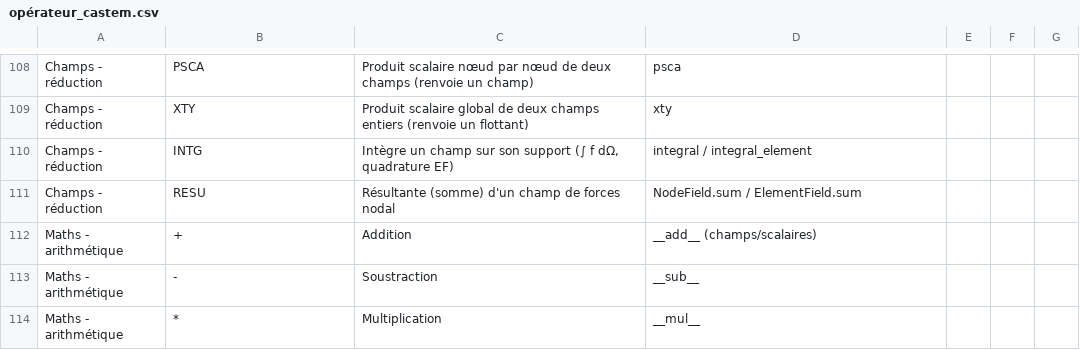
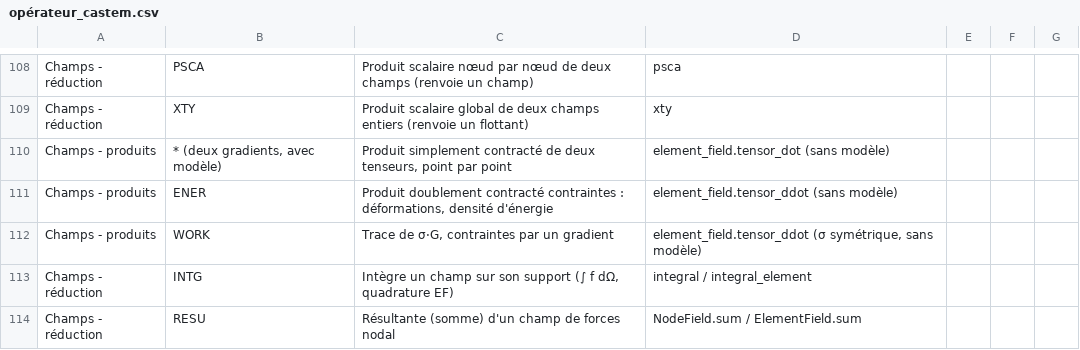
Before and after one commit to Pyrucast/pyrucast, a CSV file: opérateur_castem.csv, drawn as a sheet; only a part is shown, gaps mark what is left out; the shorter side is filled out with more unchanged rows.

```diff
--- a/opérateur_castem.csv
+++ b/opérateur_castem.csv
@@ -109,2 +109,5 @@ Champs - réduction;PSCA;Produit scalaire nœud par nœud de deux champs (renvoi
 Champs - réduction;XTY;Produit scalaire global de deux champs entiers (renvoie un flottant);xty
+Champs - produits;* (deux gradients, avec modèle);Produit simplement contracté de deux tenseurs, point par point;element_field.tensor_dot (sans modèle)
+Champs - produits;ENER;Produit doublement contracté contraintes : déformations, densité d'énergie;element_field.tensor_ddot (sans modèle)
+Champs - produits;WORK;Trace de σ·G, contraintes par un gradient;element_field.tensor_ddot (σ symétrique, sans modèle)
 Champs - réduction;INTG;Intègre un champ sur son support (∫ f dΩ, quadrature EF);integral / integral_element
```
Also changed, not shown: 6 other files.
